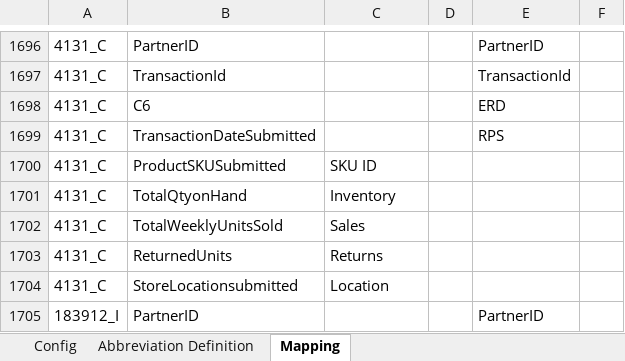
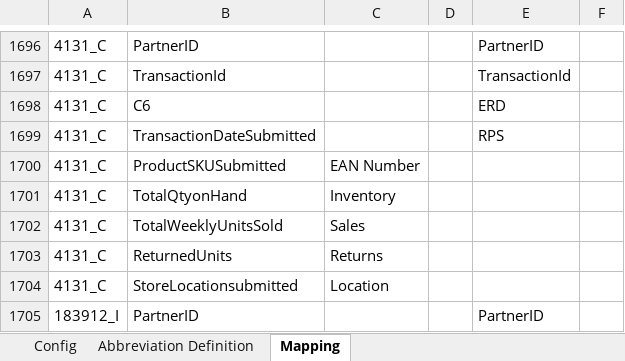
Before and after one commit to alernkn247/PartnerConfiguration, an Excel workbook: PartnerMasterConfiguration.xlsx, sheet Mapping, drawn as a sheet; only a part is shown, gaps mark what is left out; values as stored, in another font and other column widths than the file's, no borders; conditional formats not drawn; the diff names each change by its address in the sheet, - before the commit and + after, or states it on an @@ line.

Commit message:
Update

```diff
--- a/PartnerMasterConfiguration.xlsx (sheet Mapping)
+++ b/PartnerMasterConfiguration.xlsx (sheet Mapping)
-C1700: SKU ID
+C1700: EAN Number
```
